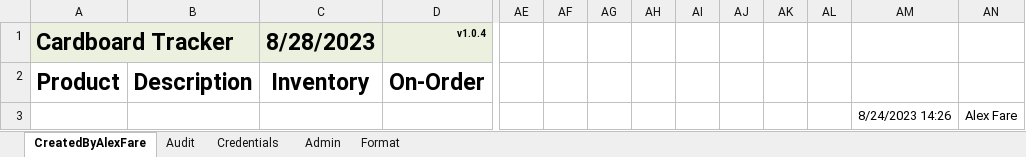
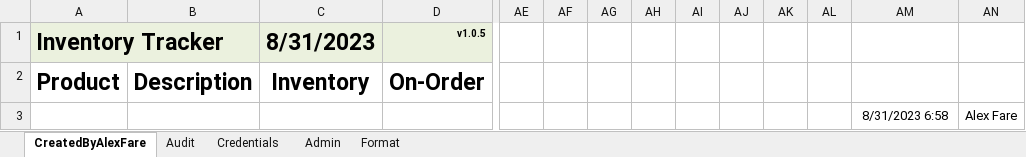
Before and after one commit to alexfare/InventoryTracker, an Excel workbook: Inventory Tracker.xlsm, sheet CreatedByAlexFare, drawn as a sheet; only a part is shown, gaps mark what is left out; values as stored, in another font and other column widths than the file's, no borders; charts and pictures and conditional formats and table styles not drawn; removed rows and columns are numbered as before the commit, all else as after; rows hold the shown columns only; the diff names each change by its address in the sheet, - before the commit and + after, or states it on an @@ line.

```diff
--- a/Inventory Tracker.xlsm (sheet CreatedByAlexFare)
+++ b/Inventory Tracker.xlsm (sheet CreatedByAlexFare)
-row 1: Cardboard Tracker |  | 8/28/2023 | v1.0.4
+row 1: Inventory Tracker |  | 8/31/2023 | v1.0.5
-AM3: 8/24/2023 14:26
+AM3: 8/31/2023 6:58
```
Also changed, not shown: sheet Audit, 1 other file.
